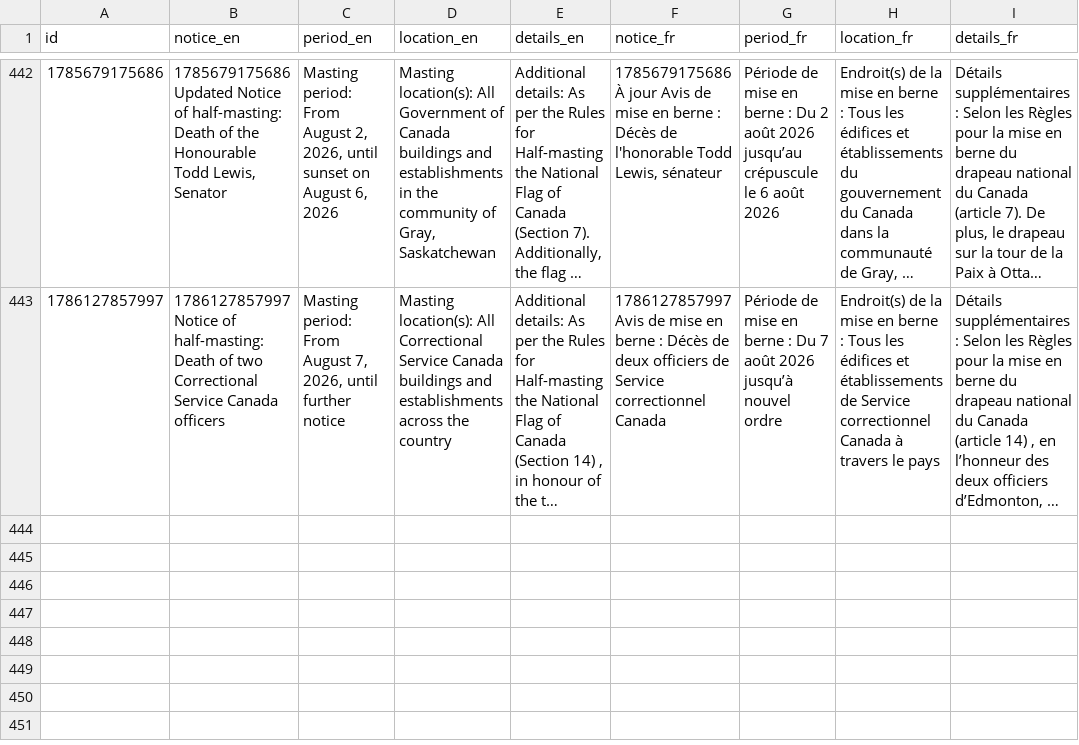
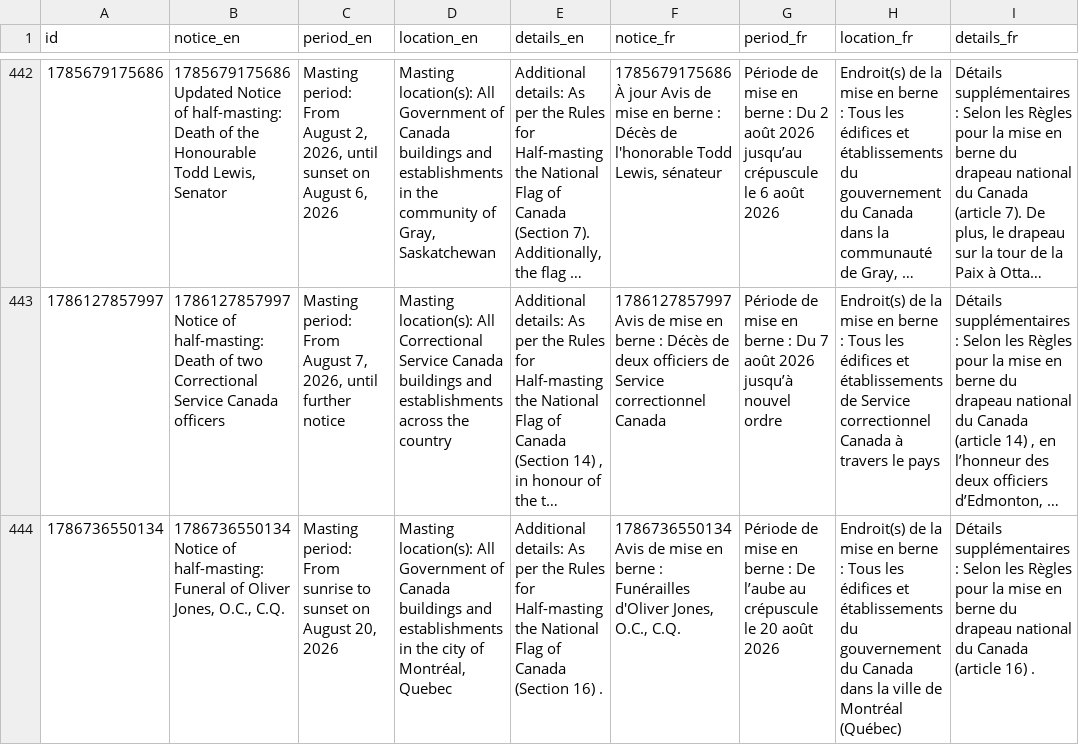
Before and after one commit to PatLittle/GC-News-Nouvelles-GC, a CSV file: data/half_masting_combined.csv, drawn as a sheet; only a part is shown, gaps mark what is left out; long unchanged cells end in …; the diff names each change by its address in the sheet, - before the commit and + after, or states it on an @@ line.

```diff
--- a/data/half_masting_combined.csv
+++ b/data/half_masting_combined.csv
+row 444: 1786736550134 | 1786736550134 Notice of half-masting: Funeral of Oliver Jones, O.C., C.Q. | Masting period: From sunrise to sunset on August 20, 2026 | Masting location(s): All Government of Canada buildings and establishments in the city of Montréal, Quebec | Additional details: As per the Rules for Half-masting the National Flag of Canada (Section 16) . | 1786736550134 Avis de mise en berne : Funérailles d'Oliver Jones, O.C., C.Q. | Période de mise en berne : De l’aube au crépuscule le 20 août 2026 | Endroit(s) de la mise en berne : Tous les édifices et établissements du gouvernement du Canada dans la ville de Montréal (Québec) | Détails supplémentaires : Selon les Règles pour la mise en berne du drapeau national du Canada (article 16) .
```
Also changed, not shown: data/half_masting_enriched.csv, 1 other file.
